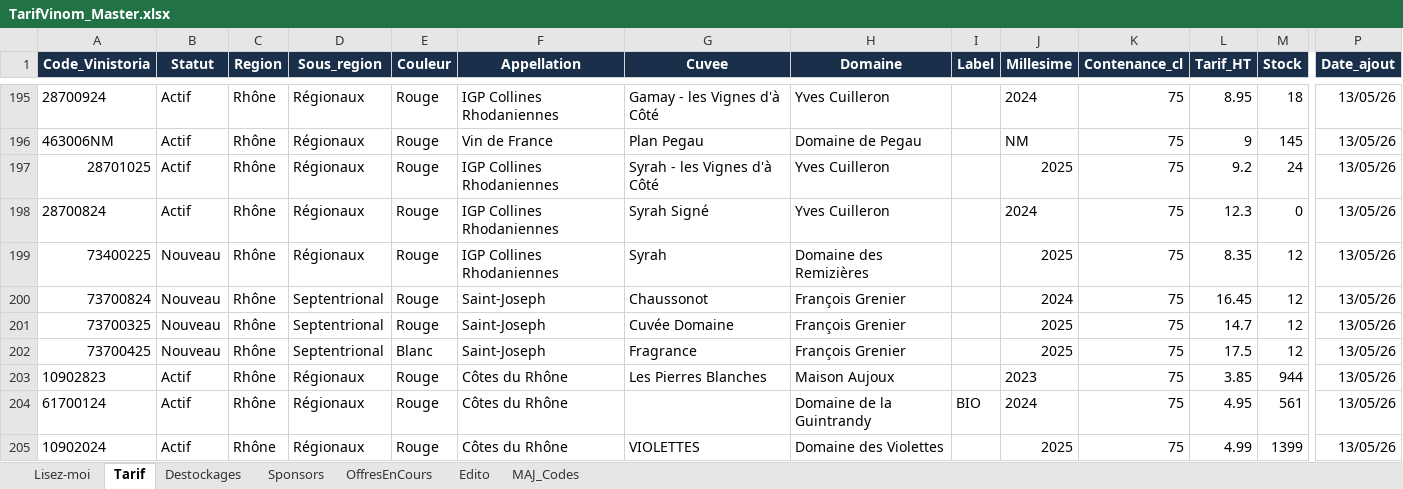
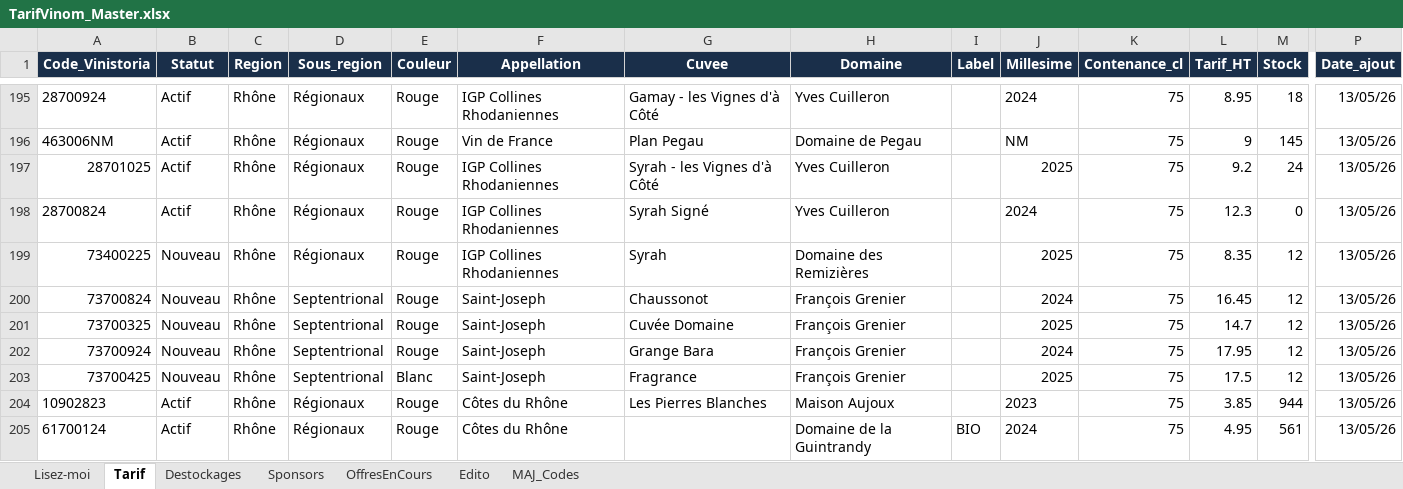
Before and after one commit to NoBullshitDrinks/vinom-tarif, an Excel workbook: data/TarifVinom_Master.xlsx, sheet Tarif, drawn as a sheet; only a part is shown, gaps mark what is left out; the shorter side is filled out with more unchanged rows; values as stored, in another font and other column widths than the file's, no borders; rows hold the shown columns only; the diff names each change by its address in the sheet, - before the commit and + after, or states it on an @@ line.

Commit message:
MAJ tarif via Power Automate

```diff
--- a/data/TarifVinom_Master.xlsx (sheet Tarif)
+++ b/data/TarifVinom_Master.xlsx (sheet Tarif)
+row 202: 73700924 | Nouveau | Rhône | Septentrional | Rouge | Saint-Joseph | Grange Bara | François Grenier |  | 2024 | 75 | 17.95 | 12 | 13/05/26
```
